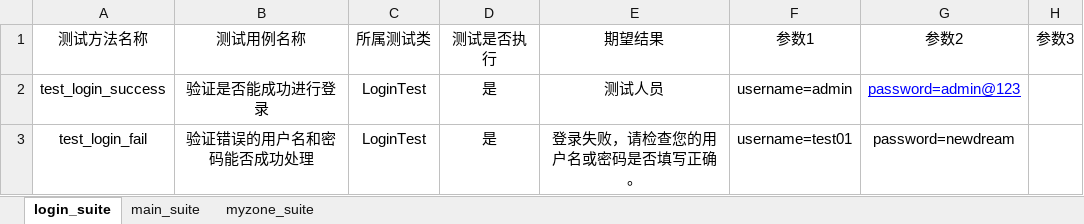
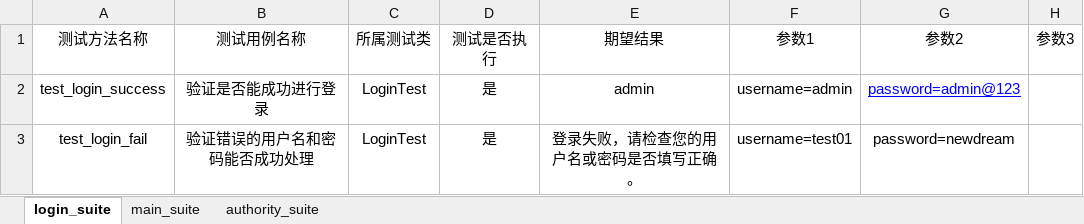
Before and after one commit to lvhuayan/PO_UI_Test_Framework_lvhuayan, an Excel workbook: test_datas/test_data_infos.xlsx, sheet login_suite, drawn as a sheet; only a part is shown; values as stored, in another font and other column widths than the file's, no borders; the diff names each change by its address in the sheet, - before the commit and + after, or states it on an @@ line.

```diff
--- a/test_datas/test_data_infos.xlsx (sheet login_suite)
+++ b/test_datas/test_data_infos.xlsx (sheet login_suite)
-sheet tab: myzone_suite
+sheet tab: authority_suite
-E2: 测试人员
+E2: admin
```
Also changed, not shown: sheet authority_suite, sheet main_suite, element_info_data/element_infos_data.xlsx, 9 other files.
